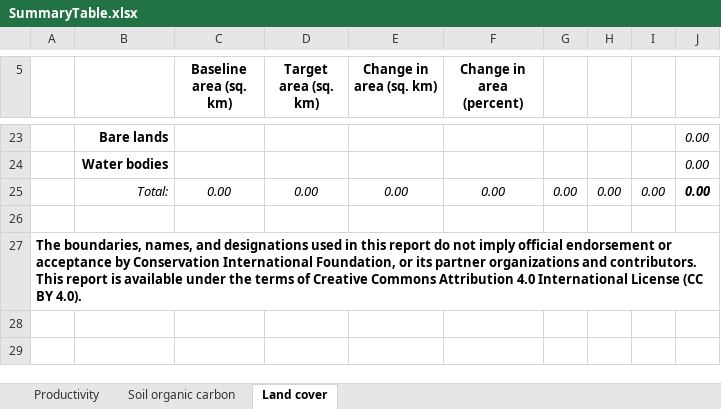
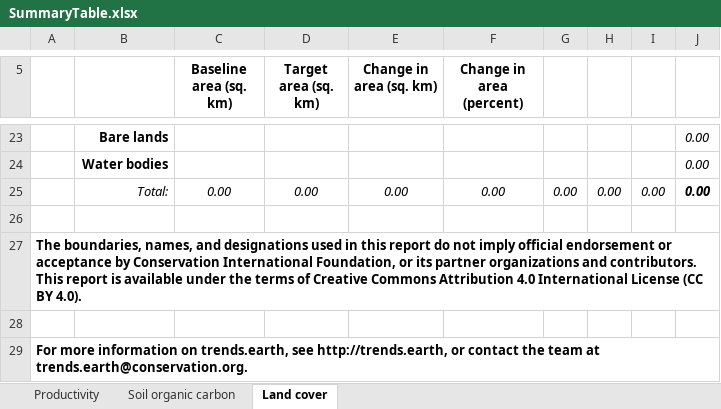
Before and after one commit to ConservationInternational/trends.earth, an Excel workbook: LDMP/data/SummaryTable.xlsx, sheet Land cover, drawn as a sheet; only a part is shown, gaps mark what is left out; values as stored, in another font and other column widths than the file's, no borders; charts and pictures not drawn; the diff names each change by its address in the sheet, - before the commit and + after, or states it on an @@ line.

```diff
--- a/LDMP/data/SummaryTable.xlsx (sheet Land cover)
+++ b/LDMP/data/SummaryTable.xlsx (sheet Land cover)
+row 28: (empty)
+row 29: For more information on trends.earth, see http://trends.earth, or contact the team at trends.earth@conservation.org.
```
Also changed, not shown: sheet Soil organic carbon, sheet Productivity, 2 other files.
